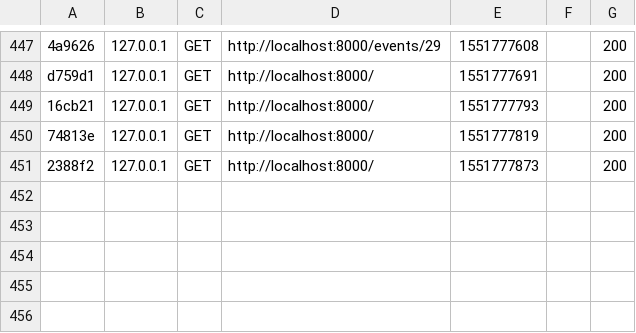
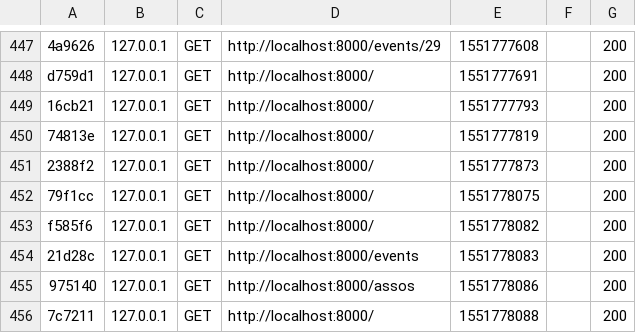
Before and after one commit to urban521/asso, a CSV file: var/cache/dev/profiler/index.csv, drawn as a sheet; only a part is shown, gaps mark what is left out; the diff names each change by its address in the sheet, - before the commit and + after, or states it on an @@ line.

```diff
--- a/var/cache/dev/profiler/index.csv
+++ b/var/cache/dev/profiler/index.csv
+row 452: 79f1cc | 127.0.0.1 | GET | http://localhost:8000/ | 1551778075 |  | 200
+row 453: f585f6 | 127.0.0.1 | GET | http://localhost:8000/ | 1551778082 |  | 200
+row 454: 21d28c | 127.0.0.1 | GET | http://localhost:8000/events | 1551778083 |  | 200
+row 455: 975140 | 127.0.0.1 | GET | http://localhost:8000/assos | 1551778086 |  | 200
+row 456: 7c7211 | 127.0.0.1 | GET | http://localhost:8000/ | 1551778088 |  | 200
```
Also changed, not shown: 2 other files.
